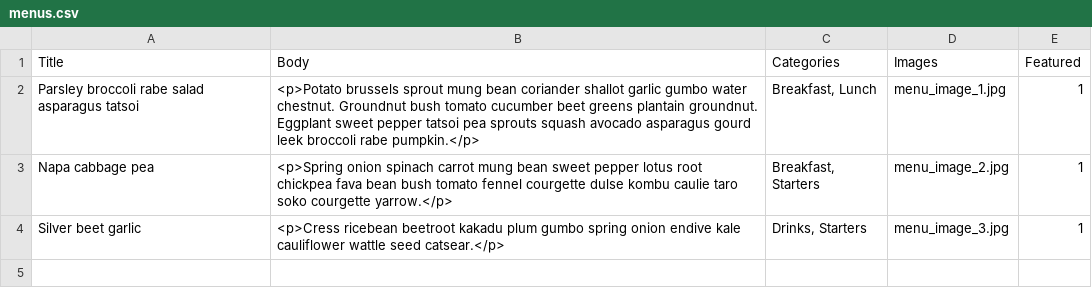
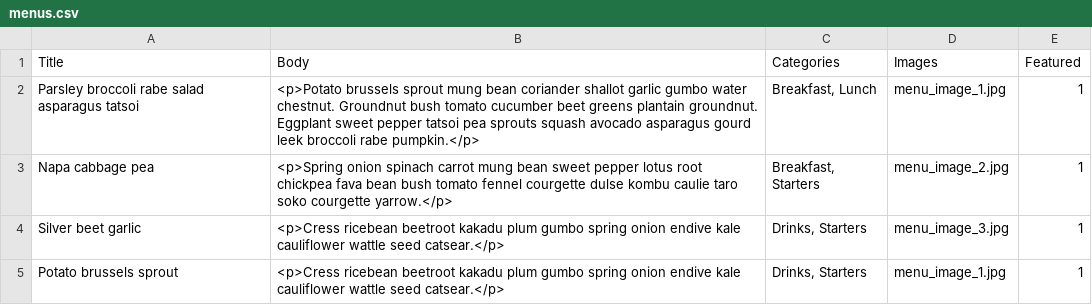
Before and after one commit to Rui-Santos/restaurant_menu, a CSV file: restaurant_menu_demo/import/menus.csv, drawn as a sheet.

Commit message:
Added more demo content

```diff
--- a/restaurant_menu_demo/import/menus.csv
+++ b/restaurant_menu_demo/import/menus.csv
@@ -4 +4,2 @@
 "Silver beet garlic","<p>Cress ricebean beetroot kakadu plum gumbo spring onion endive kale cauliflower wattle seed catsear.</p>","Drinks, Starters","menu_image_3.jpg","1"
+"Potato brussels sprout","<p>Cress ricebean beetroot kakadu plum gumbo spring onion endive kale cauliflower wattle seed catsear.</p>","Drinks, Starters","menu_image_1.jpg","1"
```
